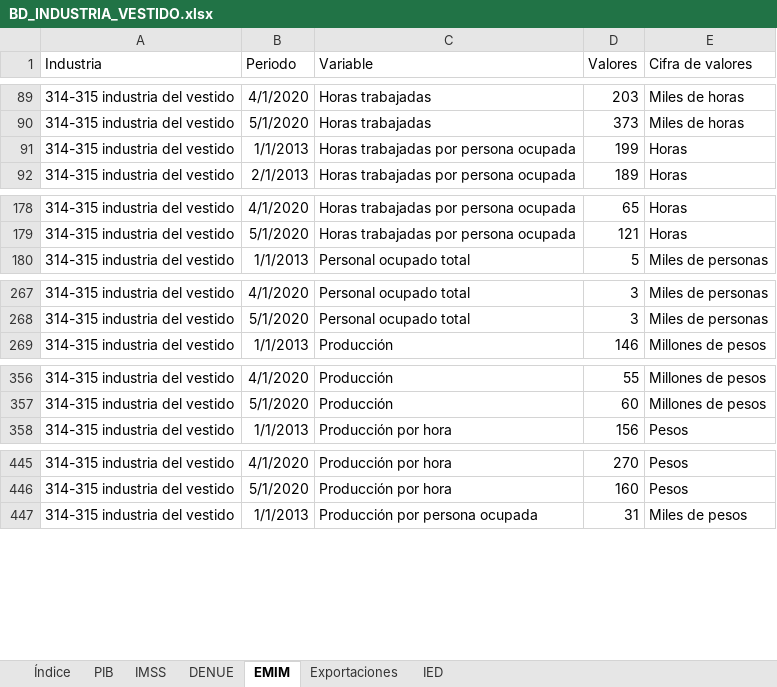
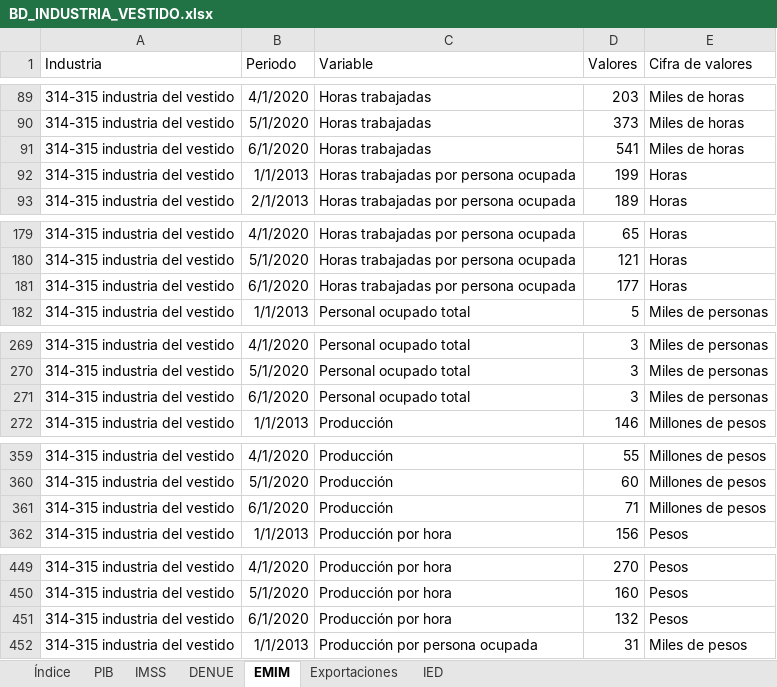
Before and after one commit to DIEEF/SEJ, an Excel workbook: sej_datos/BD_INDUSTRIA_VESTIDO.xlsx, sheet EMIM, drawn as a sheet; only a part is shown, gaps mark what is left out; values as stored, in another font and other column widths than the file's, no borders; the diff covers the shown part only; the diff names each change by its address in the sheet, - before the commit and + after, or states it on an @@ line.

```diff
--- a/sej_datos/BD_INDUSTRIA_VESTIDO.xlsx (sheet EMIM)
+++ b/sej_datos/BD_INDUSTRIA_VESTIDO.xlsx (sheet EMIM)
+row 91: 314-315 industria del vestido | 6/1/2020 | Horas trabajadas | 541 | Miles de horas
+row 181: 314-315 industria del vestido | 6/1/2020 | Horas trabajadas por persona ocupada | 177 | Horas
+row 271: 314-315 industria del vestido | 6/1/2020 | Personal ocupado total | 3 | Miles de personas
+row 361: 314-315 industria del vestido | 6/1/2020 | Producción | 71 | Millones de pesos
+row 451: 314-315 industria del vestido | 6/1/2020 | Producción por hora | 132 | Pesos
```
Also changed, not shown: 3 added rows elsewhere in this sheet, sheet IMSS, sheet IED, sej_datos/BD_INDUSTRIA_BEBIDASYTABACO.xlsx, sej_datos/BD_INDUSTRIA_ELECTRONICA.xlsx, 2 other files.
